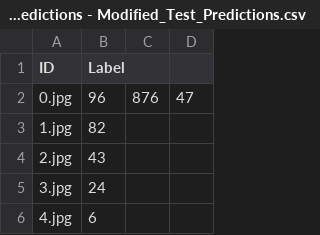
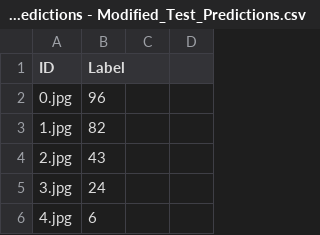
Before and after one commit to Zagi71/Machine-Learning-, a CSV file: Modified_Test_Predictions - Modified_Test_Predictions.csv, drawn as a sheet; only a part is shown.

Commit message:
Update Modified_Test_Predictions - Modified_Test_Predictions.csv

```diff
--- a/Modified_Test_Predictions - Modified_Test_Predictions.csv
+++ b/Modified_Test_Predictions - Modified_Test_Predictions.csv
@@ -1,3 +1,3 @@
 ID,Label,,
-0.jpg,96,876,47
+0.jpg,96,
 1.jpg,82,,
```
